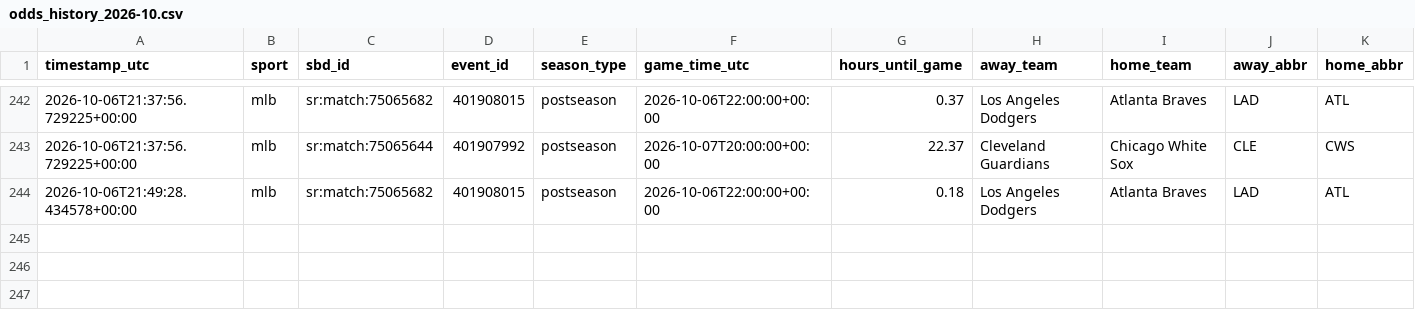
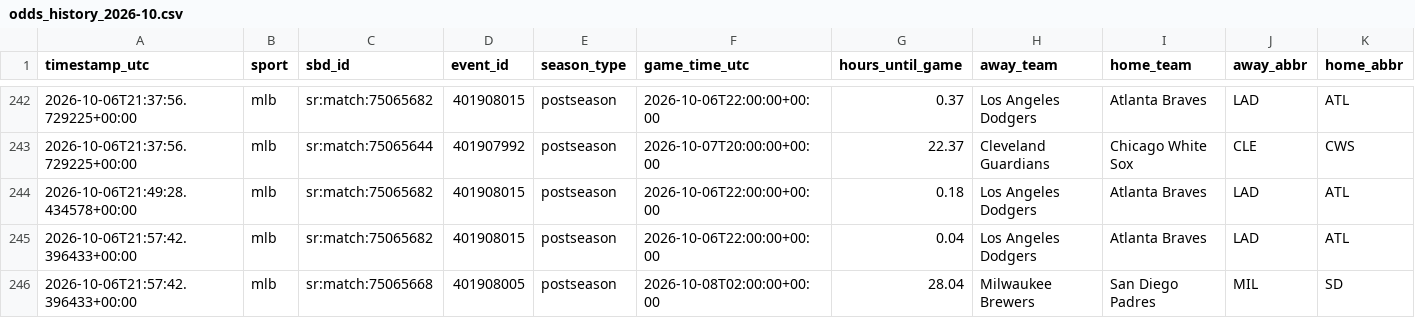
Before and after one commit to fallking123/money-flow-tracker, a CSV file: docs/data/mlb/odds_history_2026-10.csv, drawn as a sheet; only a part is shown, gaps mark what is left out; rows hold the shown columns only; the diff names each change by its address in the sheet, - before the commit and + after, or states it on an @@ line.

```diff
--- a/docs/data/mlb/odds_history_2026-10.csv
+++ b/docs/data/mlb/odds_history_2026-10.csv
+row 245: 2026-10-06T21:57:42.396433+00:00 | mlb | sr:match:75065682 | 401908015 | postseason | 2026-10-06T22:00:00+00:00 | 0.04 | Los Angeles Dodgers | Atlanta Braves | LAD | ATL
+row 246: 2026-10-06T21:57:42.396433+00:00 | mlb | sr:match:75065668 | 401908005 | postseason | 2026-10-08T02:00:00+00:00 | 28.04 | Milwaukee Brewers | San Diego Padres | MIL | SD
```
Also changed, not shown: docs/data/mlb/extra_odds_2026-10.csv, docs/data/mlb/model_picks.csv, 8 other files.
